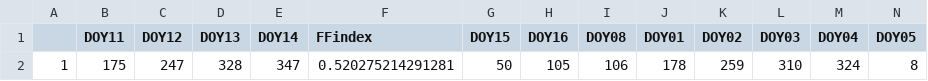
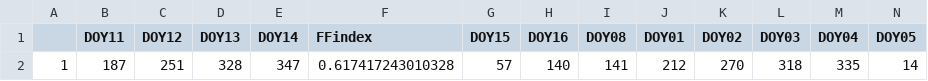
Before and after one commit to MJKnowling/vitivisor_dash, a CSV file: irrig_low/vines_summary.csv, drawn as a sheet; only a part is shown; removed rows and columns are numbered as before the commit, all else as after; rows hold the shown columns only; the diff names each change by its address in the sheet, - before the commit and + after, or states it on an @@ line.

```diff
--- a/irrig_low/vines_summary.csv
+++ b/irrig_low/vines_summary.csv
-row 2: 1 | 175 | 247 | 328 | 347 | 0.520275214291281 | 50 | 105 | 106 | 178 | 259 | 310 | 324 | 8
+row 2: 1 | 187 | 251 | 328 | 347 | 0.617417243010328 | 57 | 140 | 141 | 212 | 270 | 318 | 335 | 14
```
Also changed, not shown: irrig_base/vines_summary.csv, irrig_high/vines_summary.csv, 29 other files.
